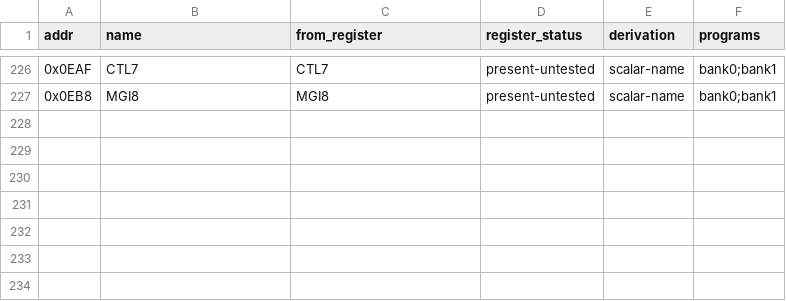
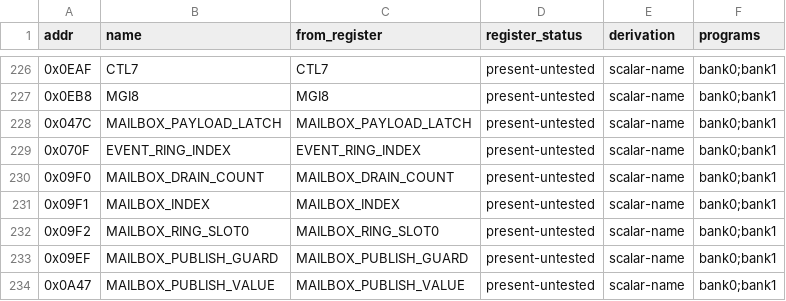
Before and after one commit to ElDavoo/tongfang-gm7mg7p-re, a CSV file: ec/ghidra/xdata-symbols.csv, drawn as a sheet; only a part is shown, gaps mark what is left out; the diff names each change by its address in the sheet, - before the commit and + after, or states it on an @@ line.

```diff
--- a/ec/ghidra/xdata-symbols.csv
+++ b/ec/ghidra/xdata-symbols.csv
+row 228: 0x047C | MAILBOX_PAYLOAD_LATCH | MAILBOX_PAYLOAD_LATCH | present-untested | scalar-name | bank0;bank1
+row 229: 0x070F | EVENT_RING_INDEX | EVENT_RING_INDEX | present-untested | scalar-name | bank0;bank1
+row 230: 0x09F0 | MAILBOX_DRAIN_COUNT | MAILBOX_DRAIN_COUNT | present-untested | scalar-name | bank0;bank1
+row 231: 0x09F1 | MAILBOX_INDEX | MAILBOX_INDEX | present-untested | scalar-name | bank0;bank1
+row 232: 0x09F2 | MAILBOX_RING_SLOT0 | MAILBOX_RING_SLOT0 | present-untested | scalar-name | bank0;bank1
+row 233: 0x09EF | MAILBOX_PUBLISH_GUARD | MAILBOX_PUBLISH_GUARD | present-untested | scalar-name | bank0;bank1
+row 234: 0x0A47 | MAILBOX_PUBLISH_VALUE | MAILBOX_PUBLISH_VALUE | present-untested | scalar-name | bank0;bank1
```
Also changed, not shown: ec/annotations/xdata-clusters.csv, ec/annotations/xdata-registers.csv, 11 other files.
